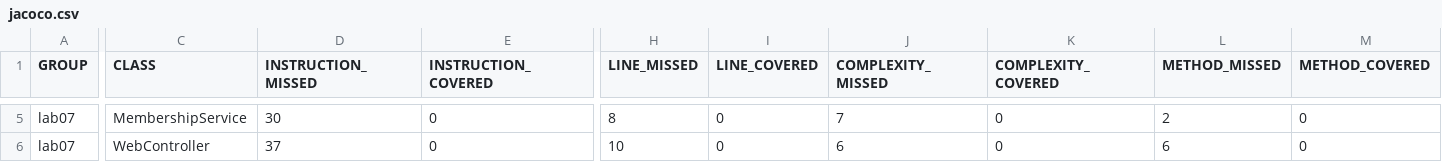
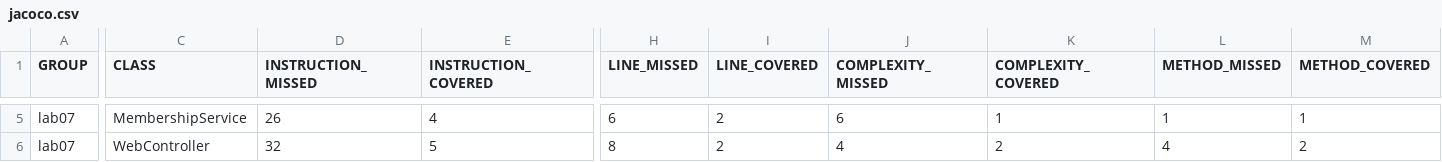
Before and after one commit to ucsb-cs56-f19/lab07-mli01, a CSV file: docs/jacoco/jacoco.csv, drawn as a sheet; only a part is shown, gaps mark what is left out; the diff covers the shown part only; the diff names each change by its address in the sheet, - before the commit and + after, or states it on an @@ line.

```diff
--- a/docs/jacoco/jacoco.csv
+++ b/docs/jacoco/jacoco.csv
-D5 (INSTRUCTION_MISSED): 30
+D5 (INSTRUCTION_MISSED): 26
-E5 (INSTRUCTION_COVERED): 0
+E5 (INSTRUCTION_COVERED): 4
-H5 (LINE_MISSED): 8
+H5 (LINE_MISSED): 6
-I5:I6 (LINE_COVERED): 0
+I5:I6 (LINE_COVERED): 2
-J5 (COMPLEXITY_MISSED): 7
+J5 (COMPLEXITY_MISSED): 6
-K5 (COMPLEXITY_COVERED): 0
+K5 (COMPLEXITY_COVERED): 1
-L5 (METHOD_MISSED): 2
+L5 (METHOD_MISSED): 1
-M5 (METHOD_COVERED): 0
+M5 (METHOD_COVERED): 1
-D6 (INSTRUCTION_MISSED): 37
+D6 (INSTRUCTION_MISSED): 32
-E6 (INSTRUCTION_COVERED): 0
+E6 (INSTRUCTION_COVERED): 5
-H6 (LINE_MISSED): 10
+H6 (LINE_MISSED): 8
-J6 (COMPLEXITY_MISSED): 6
+J6 (COMPLEXITY_MISSED): 4
-K6 (COMPLEXITY_COVERED): 0
+K6 (COMPLEXITY_COVERED): 2
-L6 (METHOD_MISSED): 6
+L6 (METHOD_MISSED): 4
-M6 (METHOD_COVERED): 0
+M6 (METHOD_COVERED): 2
```
Also changed, not shown: 30 edited cells elsewhere in this file, 40 other files.
